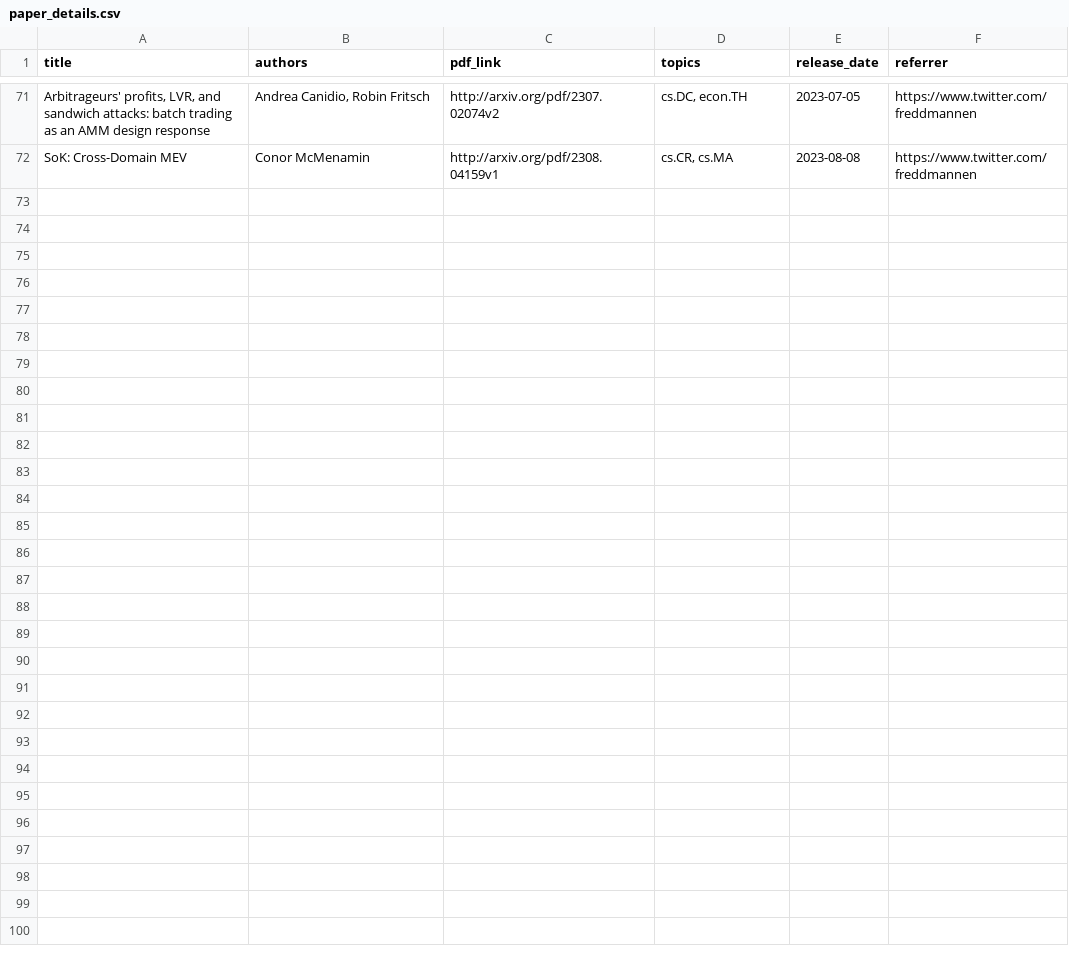
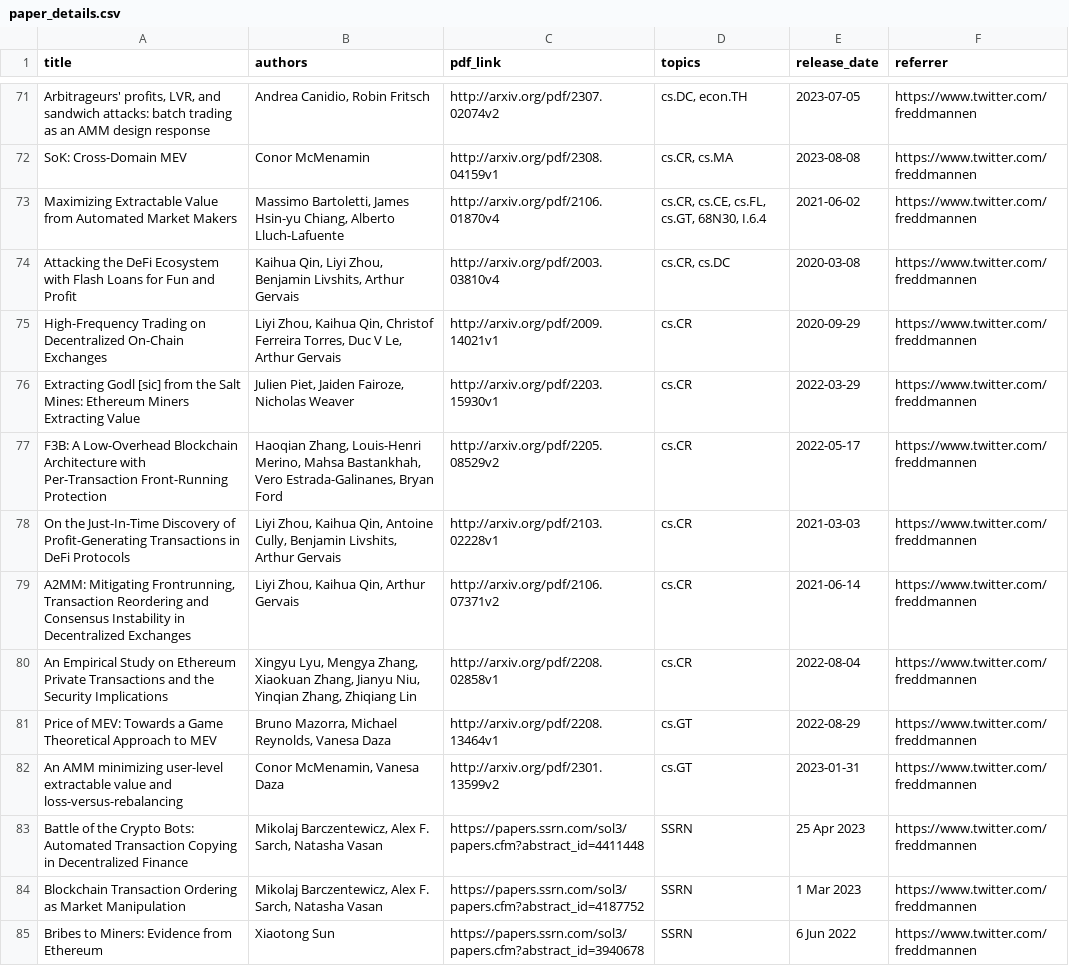
Before and after one commit to mev-fyi/data, a CSV file: data/paper_details.csv, drawn as a sheet; only a part is shown, gaps mark what is left out; the diff names each change by its address in the sheet, - before the commit and + after, or states it on an @@ line.

Commit message:
data upload: add freddmannen second contribution from data.mev.fyi

```diff
--- a/data/paper_details.csv
+++ b/data/paper_details.csv
+row 73: Maximizing Extractable Value from Automated Market Makers | Massimo Bartoletti, James Hsin-yu Chiang, Alberto Lluch-Lafuente | http://arxiv.org/pdf/2106.01870v4 | cs.CR, cs.CE, cs.FL, cs.GT, 68N30, I.6.4 | 2021-06-02 | https://www.twitter.com/freddmannen
+row 74: Attacking the DeFi Ecosystem with Flash Loans for Fun and Profit | Kaihua Qin, Liyi Zhou, Benjamin Livshits, Arthur Gervais | http://arxiv.org/pdf/2003.03810v4 | cs.CR, cs.DC | 2020-03-08 | https://www.twitter.com/freddmannen
+row 75: High-Frequency Trading on Decentralized On-Chain Exchanges | Liyi Zhou, Kaihua Qin, Christof Ferreira Torres, Duc V Le, Arthur Gervais | http://arxiv.org/pdf/2009.14021v1 | cs.CR | 2020-09-29 | https://www.twitter.com/freddmannen
+row 76: Extracting Godl [sic] from the Salt Mines: Ethereum Miners Extracting Value | Julien Piet, Jaiden Fairoze, Nicholas Weaver | http://arxiv.org/pdf/2203.15930v1 | cs.CR | 2022-03-29 | https://www.twitter.com/freddmannen
+row 77: F3B: A Low-Overhead Blockchain Architecture with Per-Transaction Front-Running Protection | Haoqian Zhang, Louis-Henri Merino, Mahsa Bastankhah, Vero Estrada-Galinanes, Bryan Ford | http://arxiv.org/pdf/2205.08529v2 | cs.CR | 2022-05-17 | https://www.twitter.com/freddmannen
+row 78: On the Just-In-Time Discovery of Profit-Generating Transactions in DeFi Protocols | Liyi Zhou, Kaihua Qin, Antoine Cully, Benjamin Livshits, Arthur Gervais | http://arxiv.org/pdf/2103.02228v1 | cs.CR | 2021-03-03 | https://www.twitter.com/freddmannen
+row 79: A2MM: Mitigating Frontrunning, Transaction Reordering and Consensus Instability in Decentralized Exchanges | Liyi Zhou, Kaihua Qin, Arthur Gervais | http://arxiv.org/pdf/2106.07371v2 | cs.CR | 2021-06-14 | https://www.twitter.com/freddmannen
+row 80: An Empirical Study on Ethereum Private Transactions and the Security Implications | Xingyu Lyu, Mengya Zhang, Xiaokuan Zhang, Jianyu Niu, Yinqian Zhang, Zhiqiang Lin | http://arxiv.org/pdf/2208.02858v1 | cs.CR | 2022-08-04 | https://www.twitter.com/freddmannen
+row 81: Price of MEV: Towards a Game Theoretical Approach to MEV | Bruno Mazorra, Michael Reynolds, Vanesa Daza | http://arxiv.org/pdf/2208.13464v1 | cs.GT | 2022-08-29 | https://www.twitter.com/freddmannen
+row 82: An AMM minimizing user-level extractable value and loss-versus-rebalancing | Conor McMenamin, Vanesa Daza | http://arxiv.org/pdf/2301.13599v2 | cs.GT | 2023-01-31 | https://www.twitter.com/freddmannen
+row 83: Battle of the Crypto Bots: Automated Transaction Copying in Decentralized Finance | Mikolaj Barczentewicz, Alex F. Sarch, Natasha Vasan | https://papers.ssrn.com/sol3/papers.cfm?abstract_id=4411448 | SSRN | 25 Apr 2023 | https://www.twitter.com/freddmannen
+row 84: Blockchain Transaction Ordering as Market Manipulation | Mikolaj Barczentewicz, Alex F. Sarch, Natasha Vasan | https://papers.ssrn.com/sol3/papers.cfm?abstract_id=4187752 | SSRN | 1 Mar 2023 | https://www.twitter.com/freddmannen
+row 85: Bribes to Miners: Evidence from Ethereum | Xiaotong Sun | https://papers.ssrn.com/sol3/papers.cfm?abstract_id=3940678 | SSRN | 6 Jun 2022 | https://www.twitter.com/freddmannen
```
Also changed, not shown: data/links/arxiv_papers.csv, data/links/ssrn_papers.csv, 4 other files.
